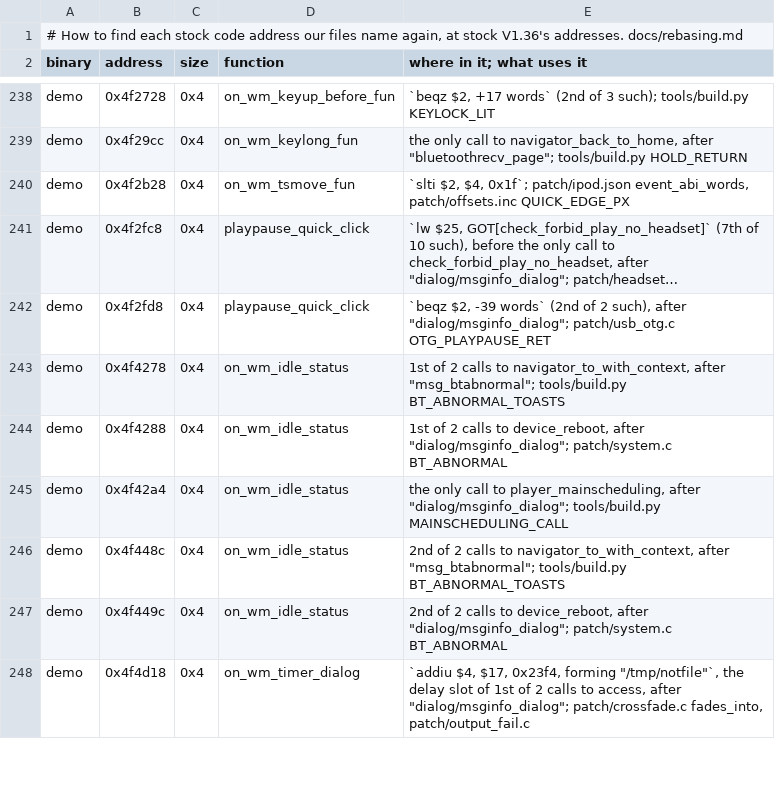
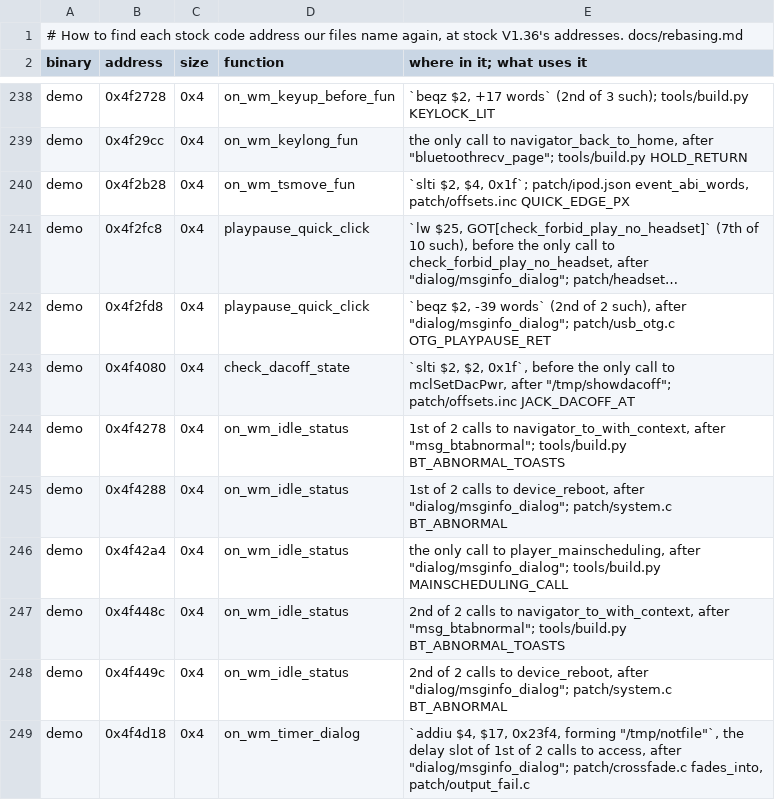
Before and after one commit to 312-dev/q2-coda, a TSV file: tools/stock_sites.tsv, drawn as a sheet; only a part is shown, gaps mark what is left out; long unchanged cells end in …; the diff names each change by its address in the sheet, - before the commit and + after, or states it on an @@ line.

Commit message:
fix(headset): power the dac off after an unplug so a replug is seen
Once PA07 has read unplugged with the DAC powered, it keeps reading unplugged with the cable back in until the DAC powers off or Play unmutes it (measured on the Q2: the plug was logged 0.6 s after cs43131's dac_pwr off, 31 s after the unplug's pause). Stock's check_dacoff_state powers the DAC off only when g_dacoff_time, its count of seconds not playing, reaches 31.

At an unplug that leaves no jack in, with the Library's player the one paused and the DAC on, dac_early sets that count one short, so stock's next pass powers the DAC off under its own conditions a second after the unplug; the next pass logs the outcome. A pause with the cable in keeps stock's 31 s, and Play powers the DAC up through config_outputchannel as it does after the timer. The patch suite runs stock's check_dacoff_state and check_headset_status with the pin modelled: the replug took 32 s before this change and 2 s after.

```diff
--- a/tools/stock_sites.tsv
+++ b/tools/stock_sites.tsv
+row 243: demo | 0x4f4080 | 0x4 | check_dacoff_state | `slti $2, $2, 0x1f`, before the only call to mclSetDacPwr, after "/tmp/showdacoff"; patch/offsets.inc JACK_DACOFF_AT
```
Also changed, not shown: 7 other files.
